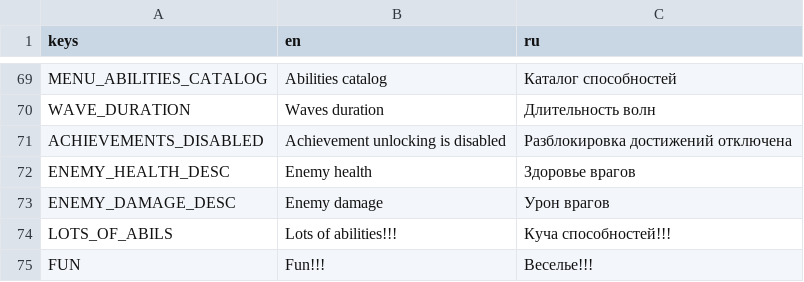
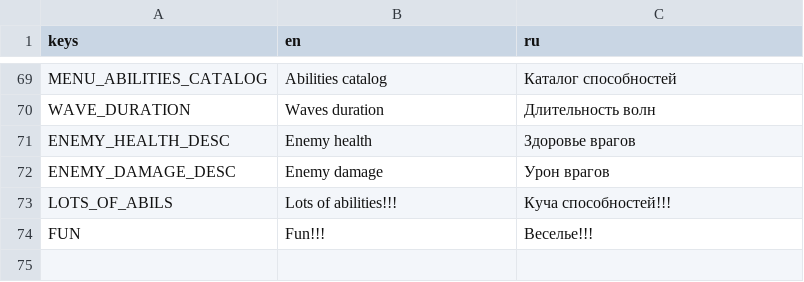
Before and after one commit to RomatoPotato/brotato-mod-Abilitous, a CSV file: translations/abilitious.csv, drawn as a sheet; only a part is shown, gaps mark what is left out; the diff names each change by its address in the sheet, - before the commit and + after, or states it on an @@ line.

Commit message:
disabling the receipt of achievements has been removed because it was deemed unnecessary

```diff
--- a/translations/abilitious.csv
+++ b/translations/abilitious.csv
-row 71: ACHIEVEMENTS_DISABLED | Achievement unlocking is disabled | Разблокировка достижений отключена
```
Also changed, not shown: 6 other files.
